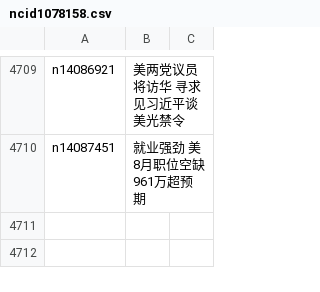
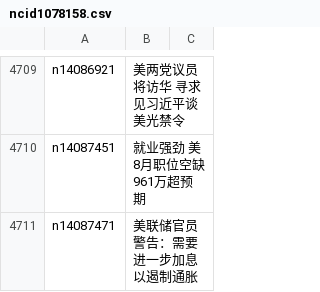
Before and after one commit to epic-marker/epoch-news, a CSV file: indexes/ncid1078158.csv, drawn as a sheet; only a part is shown, gaps mark what is left out.

```diff
--- a/indexes/ncid1078158.csv
+++ b/indexes/ncid1078158.csv
@@ -4710 +4710,2 @@ n14086921,美两党议员将访华 寻求见习近平谈美光禁令
 n14087451,就业强劲 美8月职位空缺961万超预期
+n14087471,美联储官员警告：需要进一步加息以遏制通胀
```
Also changed, not shown: indexes/ncid1078159.csv, indexes/ncid1078160.csv, 33 other files.
